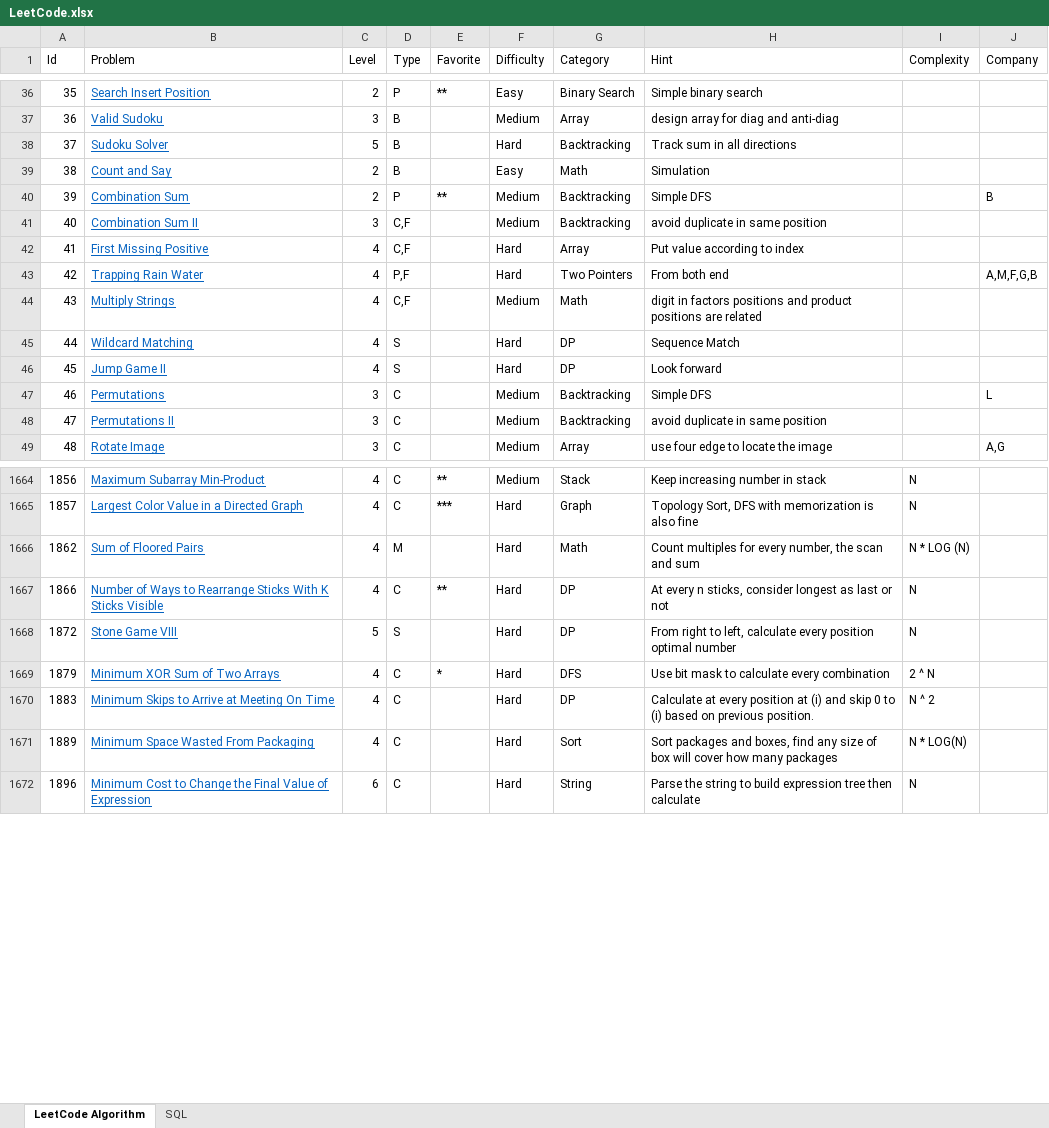
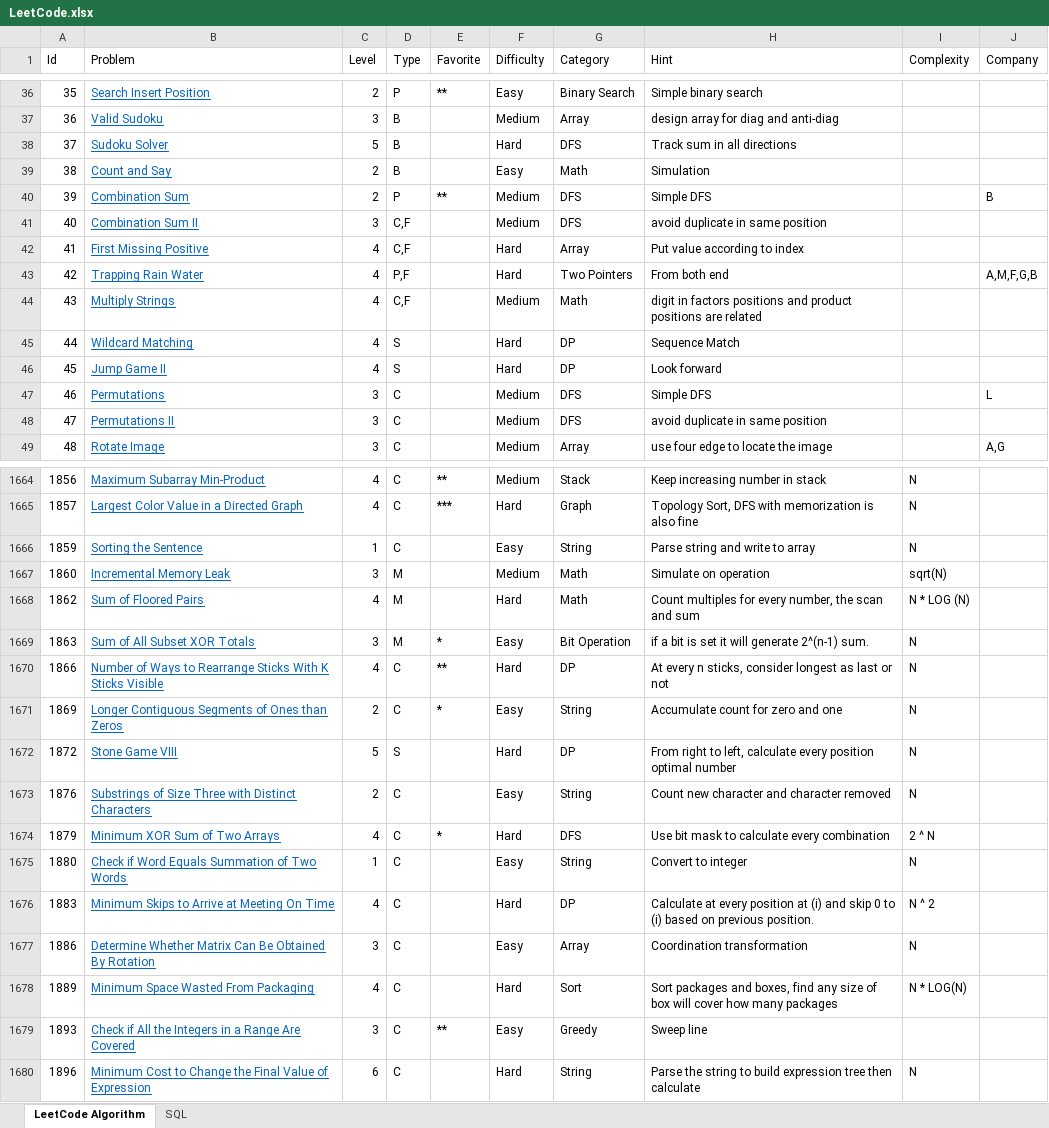
Before and after one commit to huanminwu/LeetCode, an Excel workbook: LeetCode.xlsx, sheet LeetCode Algorithm, drawn as a sheet; only a part is shown, gaps mark what is left out; values as stored, in another font and other column widths than the file's, no borders; charts and pictures not drawn; the diff covers the shown part only; the diff names each change by its address in the sheet, - before the commit and + after, or states it on an @@ line.

Commit message:
check easy problems in past weeks

```diff
--- a/LeetCode.xlsx (sheet LeetCode Algorithm)
+++ b/LeetCode.xlsx (sheet LeetCode Algorithm)
-G38 (Category): Backtracking
+G38 (Category): DFS
-G40:G41 (Category): Backtracking
+G40:G41 (Category): DFS
-G47:G48 (Category): Backtracking
+G47:G48 (Category): DFS
+row 1666: 1859 | Sorting the Sentence | 1 | C |  | Easy | String | Parse string and write to array | N
+row 1667: 1860 | Incremental Memory Leak | 3 | M |  | Medium | Math | Simulate on operation | sqrt(N)
+row 1669: 1863 | Sum of All Subset XOR Totals | 3 | M | * | Easy | Bit Operation | if a bit is set it will generate 2^(n-1) sum. | N
+row 1671: 1869 | Longer Contiguous Segments of Ones than Zeros | 2 | C | * | Easy | String | Accumulate count for zero and one | N
+row 1673: 1876 | Substrings of Size Three with Distinct Characters | 2 | C |  | Easy | String | Count new character and character removed | N
+row 1675: 1880 | Check if Word Equals Summation of Two Words | 1 | C |  | Easy | String | Convert to integer | N
+row 1677: 1886 | Determine Whether Matrix Can Be Obtained By Rotation | 3 | C |  | Easy | Array | Coordination transformation | N
+row 1679: 1893 | Check if All the Integers in a Range Are Covered | 3 | C | ** | Easy | Greedy | Sweep line
```
Also changed, not shown: 3 edited cells elsewhere in this sheet, 21 other files.
